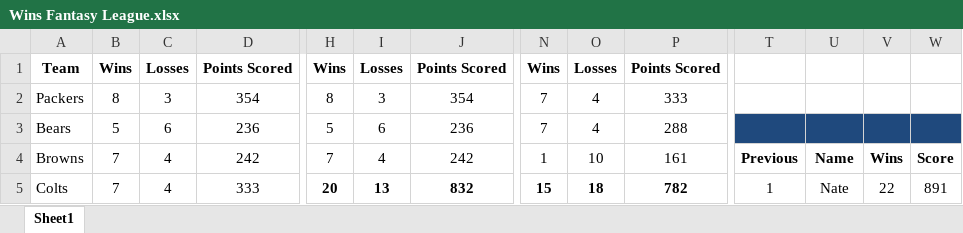
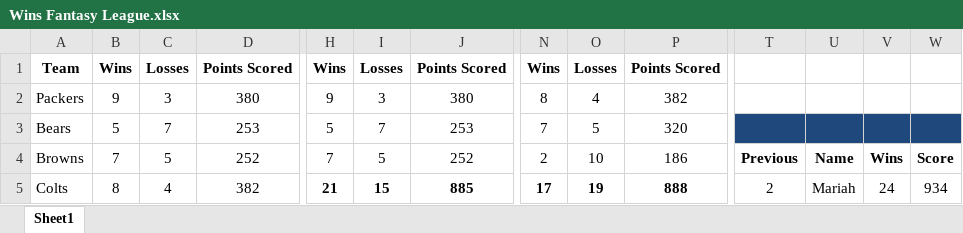
Before and after one commit to KeltonKarboviak/Wins-League, an Excel workbook: Wins Fantasy League.xlsx, sheet Sheet1, drawn as a sheet; only a part is shown, gaps mark what is left out; values as stored, in another font and other column widths than the file's, no borders; conditional formats not drawn; the diff covers the shown part only; the diff names each change by its address in the sheet, - before the commit and + after, or states it on an @@ line.

```diff
--- a/Wins Fantasy League.xlsx (sheet Sheet1)
+++ b/Wins Fantasy League.xlsx (sheet Sheet1)
-B2: 8
+B2: 9
-D2: 354
+D2: 380
-H2: 8
+H2: 9
-J2: 354
+J2: 380
-N2: 7
+N2: 8
-P2: 333
+P2: 382
-C3: 6
+C3: 7
-D3: 236
+D3: 253
-I3: 6
+I3: 7
-J3: 236
+J3: 253
-O3: 4
+O3: 5
-P3: 288
+P3: 320
-C4: 4
+C4: 5
-D4: 242
+D4: 252
-I4: 4
+I4: 5
-J4: 242
+J4: 252
-N4: 1
+N4: 2
-P4: 161
+P4: 186
-B5: 7
+B5: 8
-D5: 333
+D5: 382
-H5: 20
+H5: 21
-I5: 13
+I5: 15
-J5: 832
+J5: 885
-N5: 15
+N5: 17
-O5: 18
+O5: 19
-P5: 782
+P5: 888
-T5: 1
+T5: 2
-U5: Nate
+U5: Mariah
-V5: 22
+V5: 24
-W5: 891
+W5: 934
```
Also changed, not shown: 174 edited cells elsewhere in this sheet, 2 other files.
